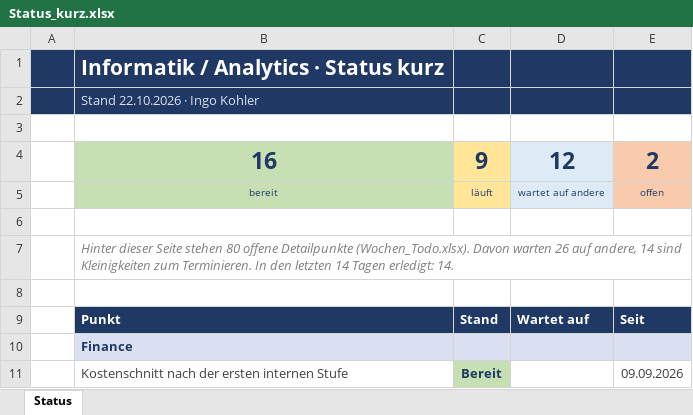
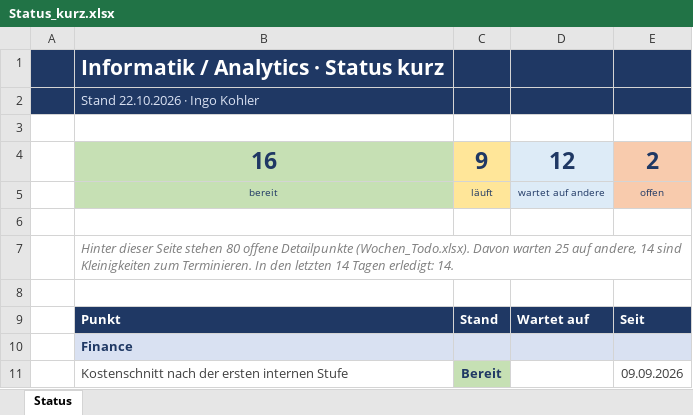
Before and after one commit to metacube2/Ai, an Excel workbook: TrafagSalesExporter/projektmanagement/Status_kurz.xlsx, sheet Status, drawn as a sheet; only a part is shown; values as stored, in another font and other column widths than the file's, no borders; the diff names each change by its address in the sheet, - before the commit and + after, or states it on an @@ line.

```diff
--- a/TrafagSalesExporter/projektmanagement/Status_kurz.xlsx (sheet Status)
+++ b/TrafagSalesExporter/projektmanagement/Status_kurz.xlsx (sheet Status)
-B7: …Davon warten 26 auf andere,…
+B7: …Davon warten 25 auf andere,…
```
Also changed, not shown: TrafagSalesExporter/projektmanagement/Wochen_Todo.xlsx, 10 other files.
